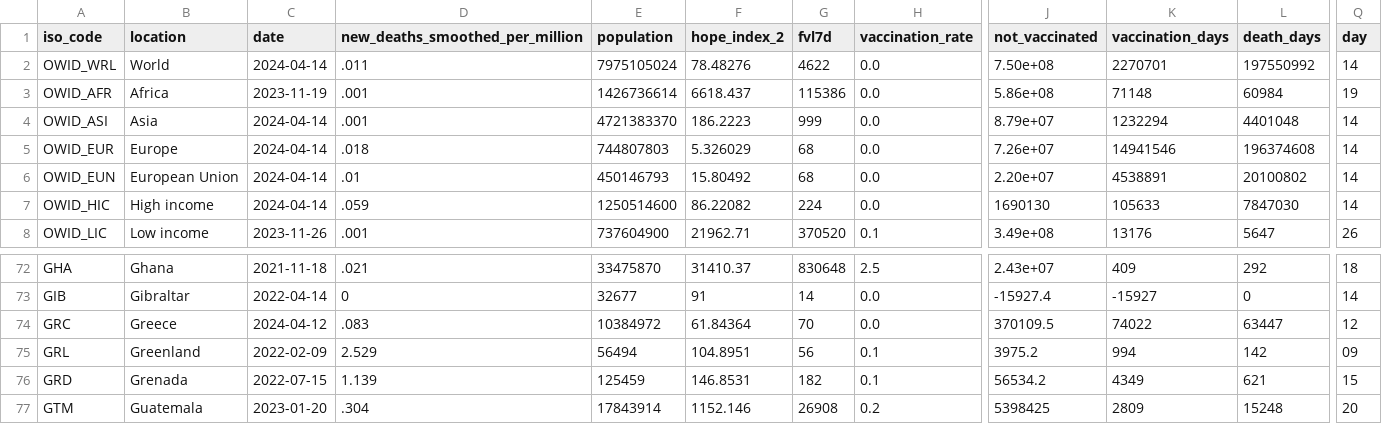
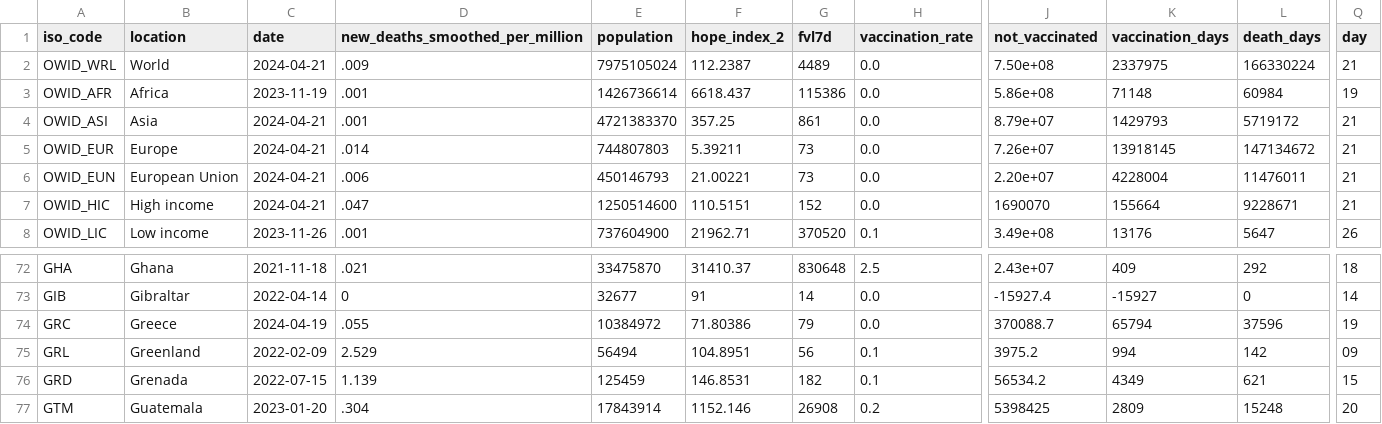
Before and after one commit to JonasWeinert/jonasweinert.github.io, a CSV file: docs/otherdata/covid.csv, drawn as a sheet; only a part is shown, gaps mark what is left out; the diff covers the shown part only; the diff names each change by its address in the sheet, - before the commit and + after, or states it on an @@ line.

```diff
--- a/docs/otherdata/covid.csv
+++ b/docs/otherdata/covid.csv
-C2 (date): 2024-04-14
+C2 (date): 2024-04-21
-D2 (new_deaths_smoothed_per_million): .011
+D2 (new_deaths_smoothed_per_million): .009
-F2 (hope_index_2): 78.48276
+F2 (hope_index_2): 112.2387
-G2 (fvl7d): 4622
+G2 (fvl7d): 4489
-K2 (vaccination_days): 2270701
+K2 (vaccination_days): 2337975
-L2 (death_days): 197550992
+L2 (death_days): 166330224
-Q2 (day): 14
+Q2 (day): 21
-C4:C7 (date): 2024-04-14
+C4:C7 (date): 2024-04-21
-F4 (hope_index_2): 186.2223
+F4 (hope_index_2): 357.25
-G4 (fvl7d): 999
+G4 (fvl7d): 861
-K4 (vaccination_days): 1232294
+K4 (vaccination_days): 1429793
-L4 (death_days): 4401048
+L4 (death_days): 5719172
-Q4:Q7 (day): 14
+Q4:Q7 (day): 21
-D5 (new_deaths_smoothed_per_million): .018
+D5 (new_deaths_smoothed_per_million): .014
-F5 (hope_index_2): 5.326029
+F5 (hope_index_2): 5.39211
-G5:G6 (fvl7d): 68
+G5:G6 (fvl7d): 73
-K5 (vaccination_days): 14941546
+K5 (vaccination_days): 13918145
-L5 (death_days): 196374608
+L5 (death_days): 147134672
-D6 (new_deaths_smoothed_per_million): .01
+D6 (new_deaths_smoothed_per_million): .006
-F6 (hope_index_2): 15.80492
+F6 (hope_index_2): 21.00221
-K6 (vaccination_days): 4538891
+K6 (vaccination_days): 4228004
-L6 (death_days): 20100802
+L6 (death_days): 11476011
-D7 (new_deaths_smoothed_per_million): .059
+D7 (new_deaths_smoothed_per_million): .047
-F7 (hope_index_2): 86.22082
+F7 (hope_index_2): 110.5151
-G7 (fvl7d): 224
+G7 (fvl7d): 152
-J7 (not_vaccinated): 1690130
+J7 (not_vaccinated): 1690070
-K7 (vaccination_days): 105633
+K7 (vaccination_days): 155664
-L7 (death_days): 7847030
+L7 (death_days): 9228671
-C74 (date): 2024-04-12
+C74 (date): 2024-04-19
-D74 (new_deaths_smoothed_per_million): .083
+D74 (new_deaths_smoothed_per_million): .055
-F74 (hope_index_2): 61.84364
+F74 (hope_index_2): 71.80386
-G74 (fvl7d): 70
+G74 (fvl7d): 79
-J74 (not_vaccinated): 370109.5
+J74 (not_vaccinated): 370088.7
-K74 (vaccination_days): 74022
+K74 (vaccination_days): 65794
-L74 (death_days): 63447
+L74 (death_days): 37596
-Q74 (day): 12
+Q74 (day): 19
```
Also changed, not shown: 53 edited cells elsewhere in this file, static/otherdata/covid.csv.
